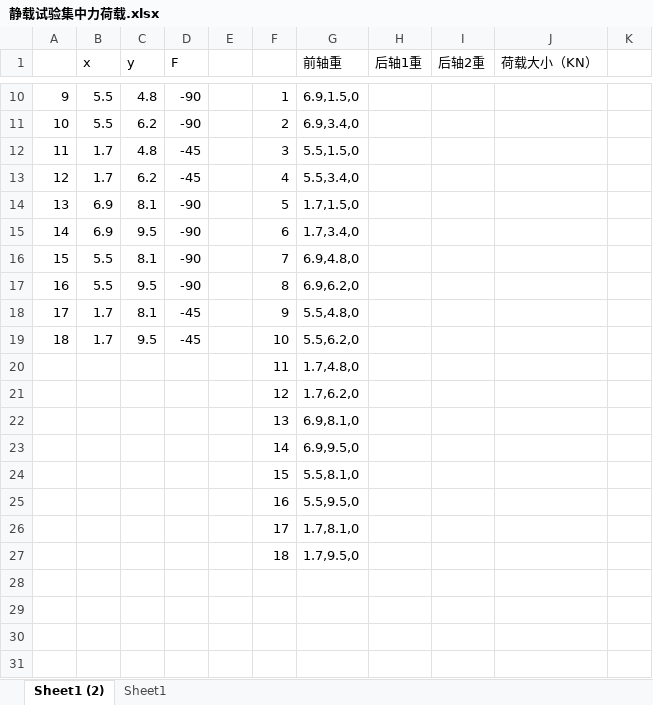
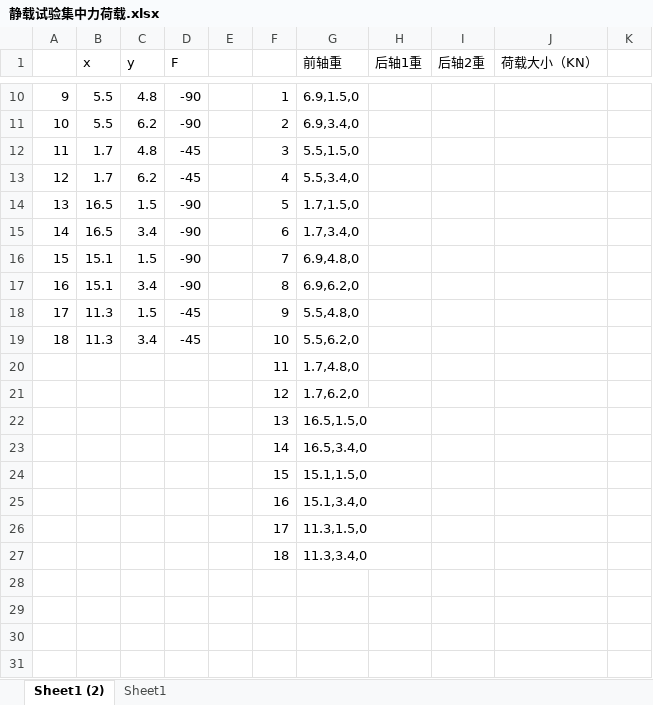
Before and after one commit to zjkl19/PlateBridge, an Excel workbook: PlateBridge/静载试验集中力荷载.xlsx, sheet Sheet1 (2), drawn as a sheet; only a part is shown, gaps mark what is left out; values as stored, in another font and other column widths than the file's, no borders; the diff names each change by its address in the sheet, - before the commit and + after, or states it on an @@ line.

Commit message:
add PlateBridge-designVehicle-Support

```diff
--- a/PlateBridge/静载试验集中力荷载.xlsx (sheet Sheet1 (2))
+++ b/PlateBridge/静载试验集中力荷载.xlsx (sheet Sheet1 (2))
-B14:B15 (x): 6.9
+B14:B15 (x): 16.5
-C14 (y): 8.1
+C14 (y): 1.5
-C15 (y): 9.5
+C15 (y): 3.4
-B16:B17 (x): 5.5
+B16:B17 (x): 15.1
-C16 (y): 8.1
+C16 (y): 1.5
-C17 (y): 9.5
+C17 (y): 3.4
-B18:B19 (x): 1.7
+B18:B19 (x): 11.3
-C18 (y): 8.1
+C18 (y): 1.5
-C19 (y): 9.5
+C19 (y): 3.4
-G22 (前轴重): 6.9,8.1,0
+G22 (前轴重): 16.5,1.5,0
-G23 (前轴重): 6.9,9.5,0
+G23 (前轴重): 16.5,3.4,0
-G24 (前轴重): 5.5,8.1,0
+G24 (前轴重): 15.1,1.5,0
-G25 (前轴重): 5.5,9.5,0
+G25 (前轴重): 15.1,3.4,0
-G26 (前轴重): 1.7,8.1,0
+G26 (前轴重): 11.3,1.5,0
-G27 (前轴重): 1.7,9.5,0
+G27 (前轴重): 11.3,3.4,0
```
Also changed, not shown: 4 other files.
